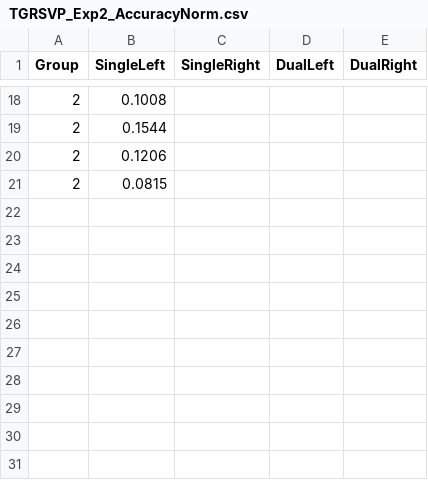
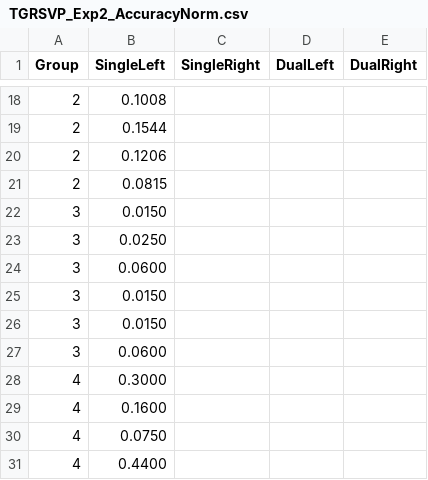
Before and after one commit to alexholcombe/nStream, a CSV file: modelOutput/CSV/TGRSVP_Exp2_AccuracyNorm.csv, drawn as a sheet; only a part is shown, gaps mark what is left out; the diff names each change by its address in the sheet, - before the commit and + after, or states it on an @@ line.

```diff
--- a/modelOutput/CSV/TGRSVP_Exp2_AccuracyNorm.csv
+++ b/modelOutput/CSV/TGRSVP_Exp2_AccuracyNorm.csv
+row 22: 3 | 0.0150
+row 23: 3 | 0.0250
+row 24: 3 | 0.0600
+row 25: 3 | 0.0150
+row 26: 3 | 0.0150
+row 27: 3 | 0.0600
+row 28: 4 | 0.3000
+row 29: 4 | 0.1600
+row 30: 4 | 0.0750
+row 31: 4 | 0.4400
```
Also changed, not shown: modelOutput/CSV/TGRSVP_Exp2_EfficacyNorm.csv, modelOutput/CSV/TGRSVP_Exp2_LatencyNorm.csv, 4 other files.
